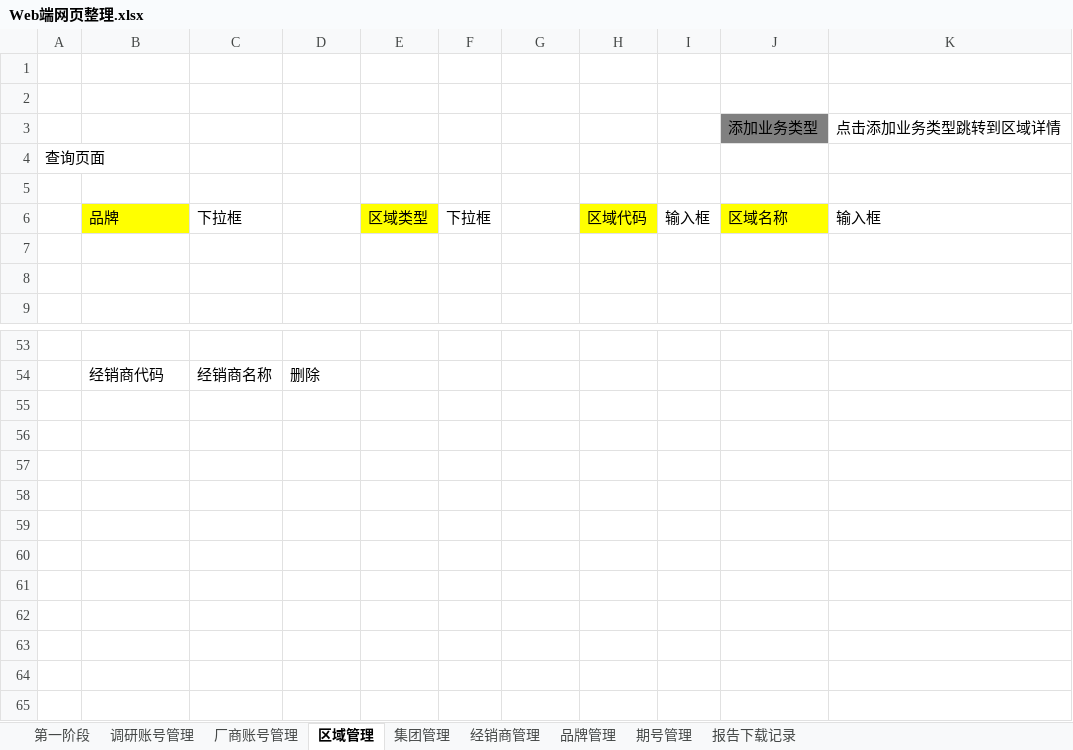
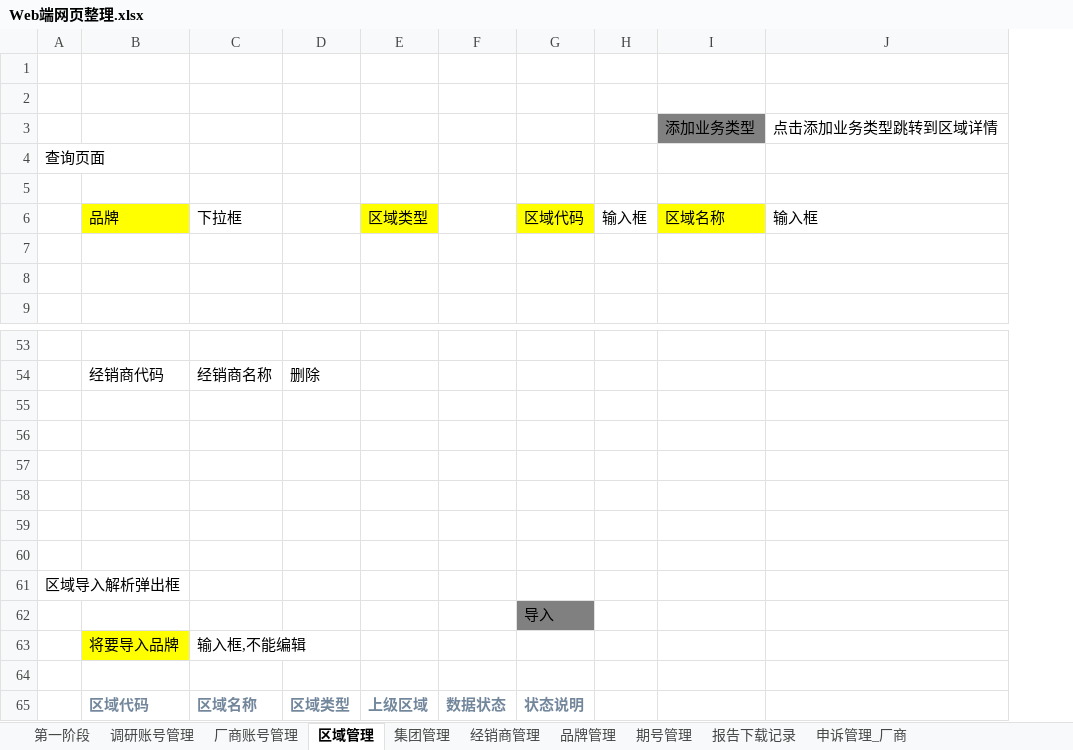
Before and after one commit to Yrtech-Tony/com.yrtech.SurveyAPI, an Excel workbook: Doc/Web端网页整理.xlsx, sheet 区域管理, drawn as a sheet; only a part is shown, gaps mark what is left out; values as stored, in another font and other column widths than the file's, no borders; removed rows and columns are numbered as before the commit, all else as after; the diff names each change by its address in the sheet, - before the commit and + after, or states it on an @@ line.

```diff
--- a/Doc/Web端网页整理.xlsx (sheet 区域管理)
+++ b/Doc/Web端网页整理.xlsx (sheet 区域管理)
+sheet tab: 申诉管理_厂商
-column F, row 6: 下拉框
+row 55: (empty)
+row 56: (empty)
+row 57: (empty)
+row 58: (empty)
+row 59: (empty)
+row 60: (empty)
+row 61: 区域导入解析弹出框
+row 62:  |  |  |  |  |  | 导入
+row 63:  | 将要导入品牌 | 输入框,不能编辑
+row 64: (empty)
+row 65:  | 区域代码 | 区域名称 | 区域类型 | 上级区域 | 数据状态 | 状态说明
```
Also changed, not shown: 6 other files.
